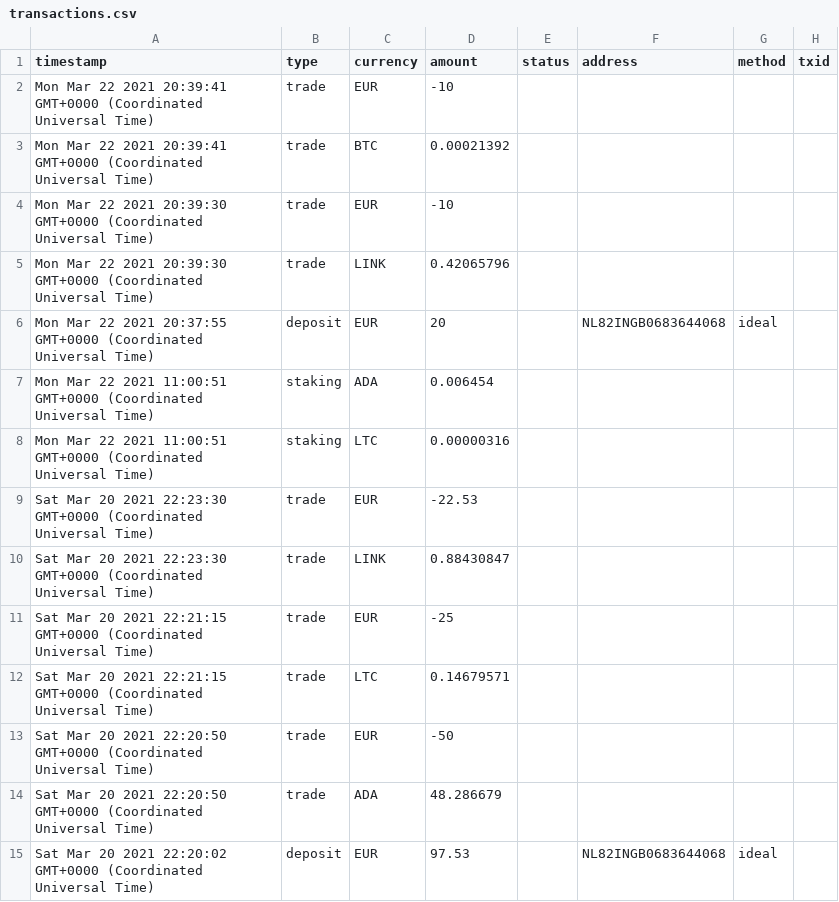
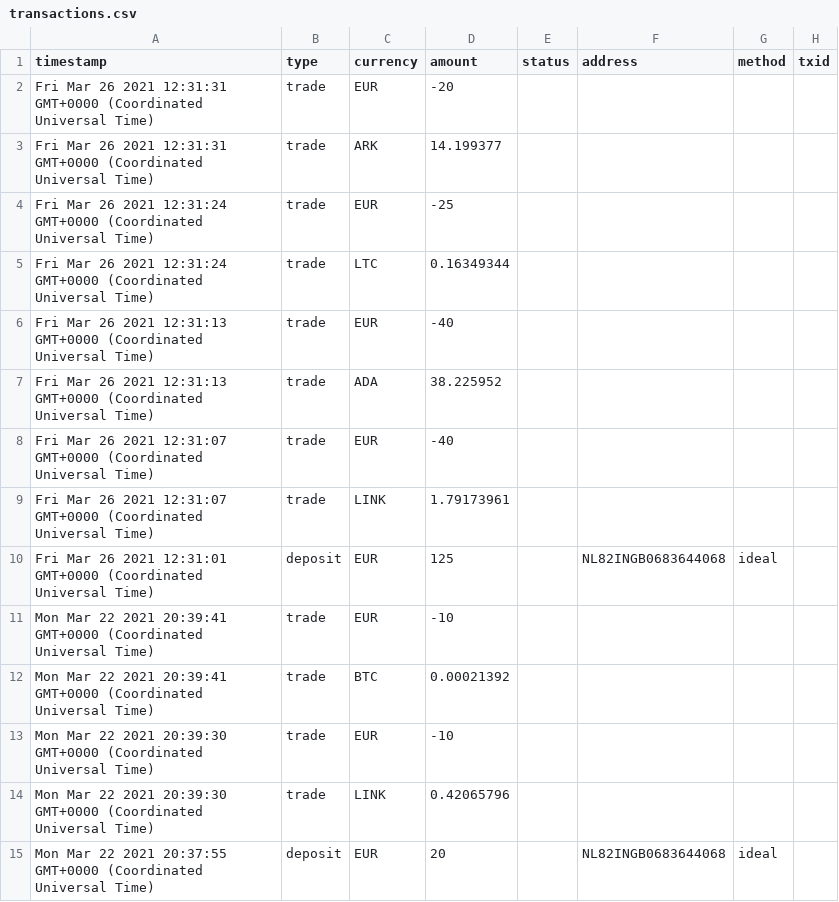
Before and after one commit to TheGoldenFyre/portfolio-management, a CSV file: transactions.csv, drawn as a sheet; only a part is shown; the shorter side is filled out with more unchanged rows.

```diff
--- a/transactions.csv
+++ b/transactions.csv
@@ -1,2 +1,11 @@
 "timestamp","type","currency","amount","status","address","method","txid"
+"Fri Mar 26 2021 12:31:31 GMT+0000 (Coordinated Universal Time)","trade","EUR",-20,"","","",""
+"Fri Mar 26 2021 12:31:31 GMT+0000 (Coordinated Universal Time)","trade","ARK",14.199377,"","","",""
+"Fri Mar 26 2021 12:31:24 GMT+0000 (Coordinated Universal Time)","trade","EUR",-25,"","","",""
+"Fri Mar 26 2021 12:31:24 GMT+0000 (Coordinated Universal Time)","trade","LTC",0.16349344,"","","",""
+"Fri Mar 26 2021 12:31:13 GMT+0000 (Coordinated Universal Time)","trade","EUR",-40,"","","",""
+"Fri Mar 26 2021 12:31:13 GMT+0000 (Coordinated Universal Time)","trade","ADA",38.225952,"","","",""
+"Fri Mar 26 2021 12:31:07 GMT+0000 (Coordinated Universal Time)","trade","EUR",-40,"","","",""
+"Fri Mar 26 2021 12:31:07 GMT+0000 (Coordinated Universal Time)","trade","LINK",1.79173961,"","","",""
+"Fri Mar 26 2021 12:31:01 GMT+0000 (Coordinated Universal Time)","deposit","EUR",125,"","NL82INGB0683644068","ideal",""
 "Mon Mar 22 2021 20:39:41 GMT+0000 (Coordinated Universal Time)","trade","EUR",-10,"","","",""
```
Also changed, not shown: 1 other file.
